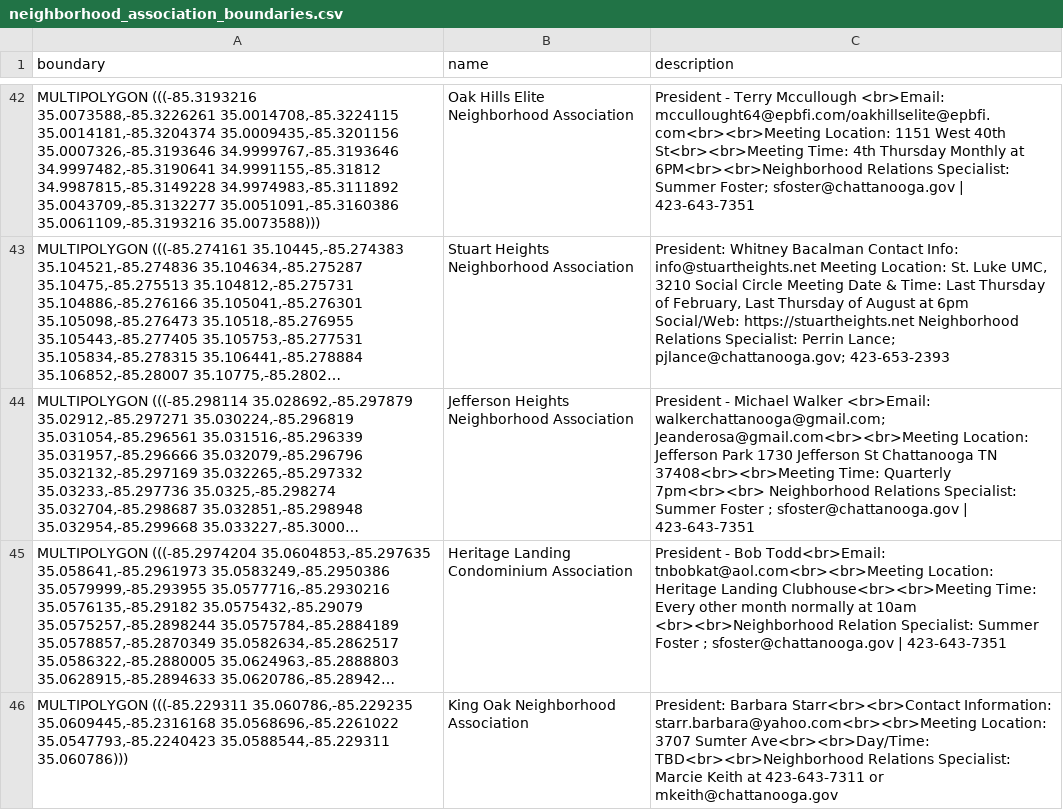
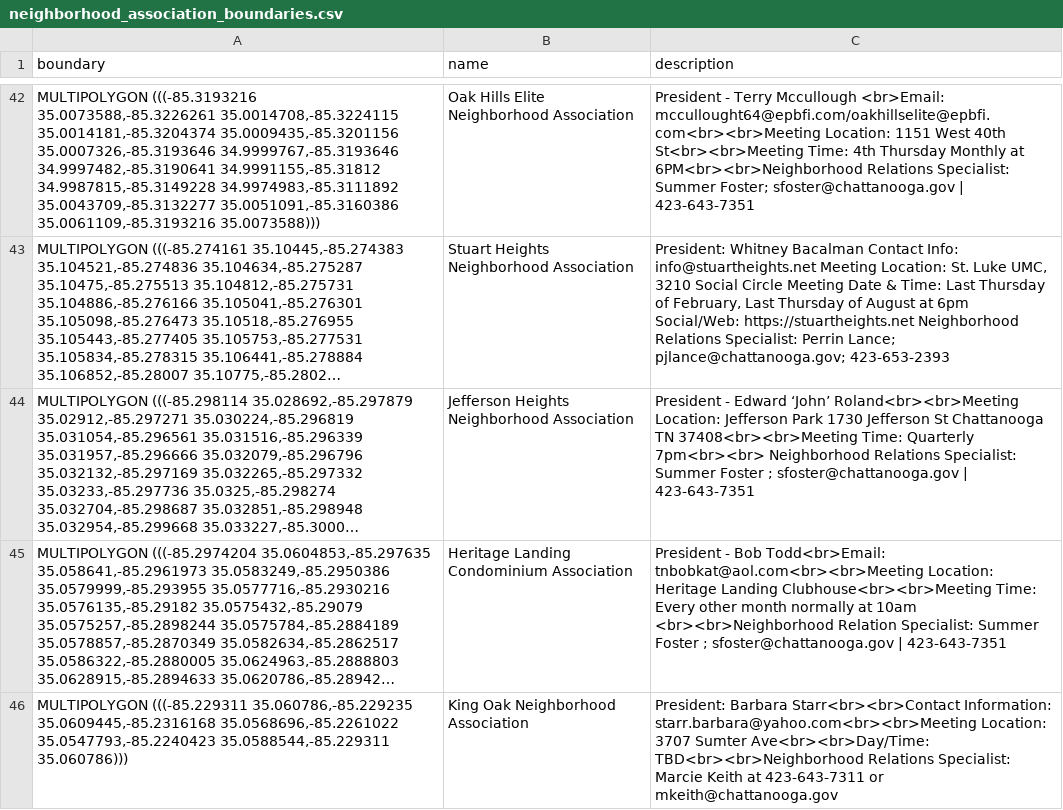
Before and after one commit to officeofperformancemanagement/neighborhood_association_boundaries, a CSV file: files/neighborhood_association_boundaries.csv, drawn as a sheet; only a part is shown, gaps mark what is left out; long unchanged cells end in …; the diff names each change by its address in the sheet, - before the commit and + after, or states it on an @@ line.

```diff
--- a/files/neighborhood_association_boundaries.csv
+++ b/files/neighborhood_association_boundaries.csv
-C44 (description): President - Michael Walker <br>Email: walkerchattanooga@gmail.com; Jeanderosa@gmail.com<br><br>Meeting Location: Jefferson…
+C44 (description): President - Edward ‘John’ Roland<br><br>Meeting Location: Jefferson…
```
Also changed, not shown: 1 other file.
